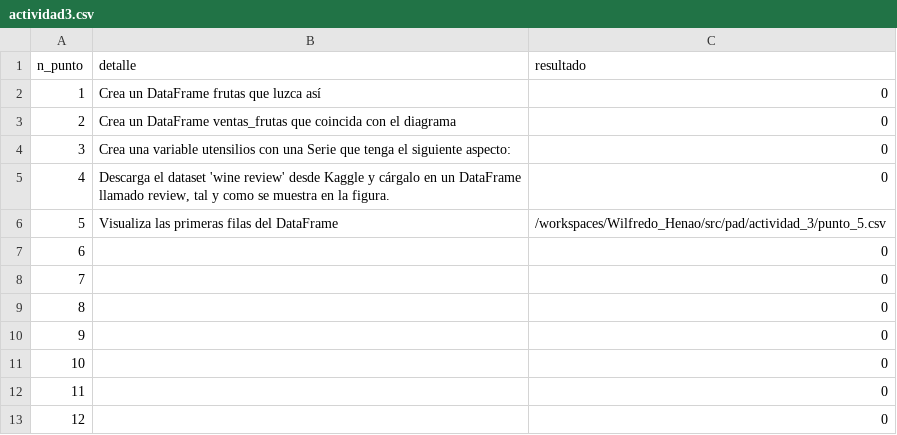
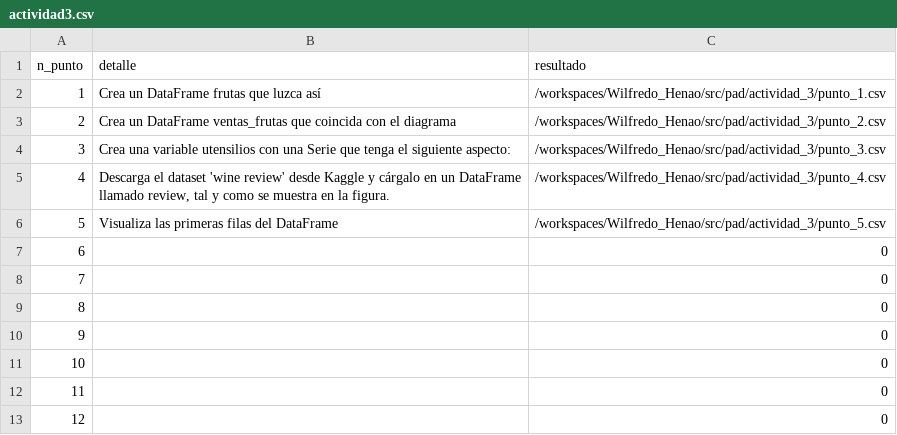
Before and after one commit to Wilfredohenao/Wilfredo_Henao, a CSV file: actividad3.csv, drawn as a sheet.

Commit message:
cambios

```diff
--- a/actividad3.csv
+++ b/actividad3.csv
@@ -1,6 +1,6 @@
 n_punto,detalle,resultado
-1,Crea un DataFrame frutas que luzca así,0
-2,Crea un DataFrame ventas_frutas que coincida con el diagrama,0
-3,Crea una variable utensilios con una Serie que tenga el siguiente aspecto:,0
-4,"Descarga el dataset 'wine review' desde Kaggle y cárgalo en un DataFrame llamado review, tal y como se muestra en la figura.",0
+1,Crea un DataFrame frutas que luzca así,/workspaces/Wilfredo_Henao/src/pad/actividad_3/punto_1.csv
+2,Crea un DataFrame ventas_frutas que coincida con el diagrama,/workspaces/Wilfredo_Henao/src/pad/actividad_3/punto_2.csv
+3,Crea una variable utensilios con una Serie que tenga el siguiente aspecto:,/workspaces/Wilfredo_Henao/src/pad/actividad_3/punto_3.csv
+4,"Descarga el dataset 'wine review' desde Kaggle y cárgalo en un DataFrame llamado review, tal y como se muestra en la figura.",/workspaces/Wilfredo_Henao/src/pad/actividad_3/punto_4.csv
 5,Visualiza las primeras filas del DataFrame,/workspaces/Wilfredo_Henao/src/pad/actividad_3/punto_5.csv
```
